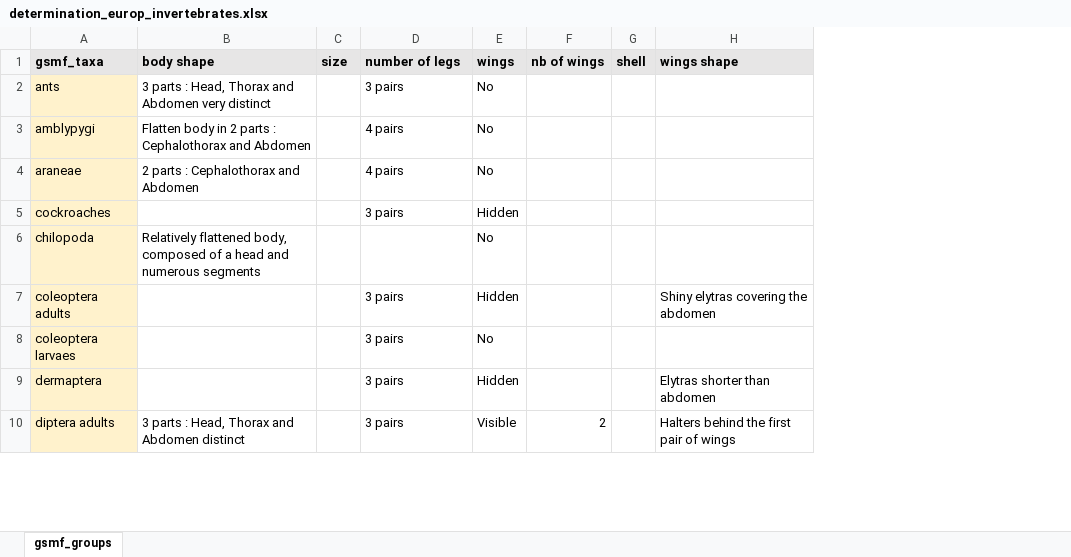
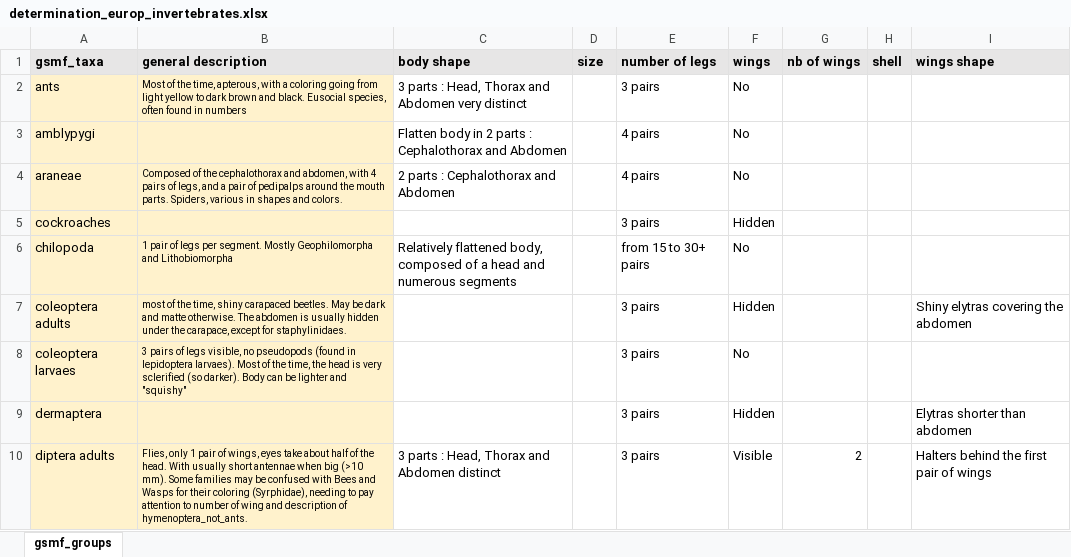
Before and after one commit to Aexprtbio/AI4SH, an Excel workbook: manuscripts/determination_europ_invertebrates.xlsx, sheet gsmf_groups, drawn as a sheet; only a part is shown; values as stored, in another font and other column widths than the file's, no borders; addresses are those after the commit; the diff covers the shown part only; the diff names each change by its address in the sheet, - before the commit and + after, or states it on an @@ line.

```diff
--- a/manuscripts/determination_europ_invertebrates.xlsx (sheet gsmf_groups)
+++ b/manuscripts/determination_europ_invertebrates.xlsx (sheet gsmf_groups)
+column B (general description), rows 2-10: Most of the time, apterous, with a coloring going from light yellow to dark brown and black. Eusocial species, often found in numbers |  | Composed of the cephalothorax and abdomen, with 4 pairs of legs, and a pair of pedipalps around the mouth parts. Spiders, various in shapes and colors. |  | 1 pair of legs per segment. Mostly Geophilomorpha and Lithobiomorpha | most of the time, shiny carapaced beetles. May be dark and matte otherwise. The abdomen is usually hidden under the carapace, except for staphylinidaes. | 3 pairs of legs visible, no pseudopods (found in lepidoptera larvaes). Most of the time, the head is very sclerified (so darker). Body can be lighter and "squishy" |  | Flies, only 1 pair of wings, eyes take about half of the head. With usually short antennae when big (>10 mm). Some families may be confused with Bees and Wasps for their coloring (Syrphidae), needing to pay attention to number of wing and description of hymenoptera_not_ants.
-E6 (number of legs): (empty)
+E6 (number of legs): from 15 to 30+ pairs
```
Also changed, not shown: 6 edited cells elsewhere in this sheet, 2 other files.
